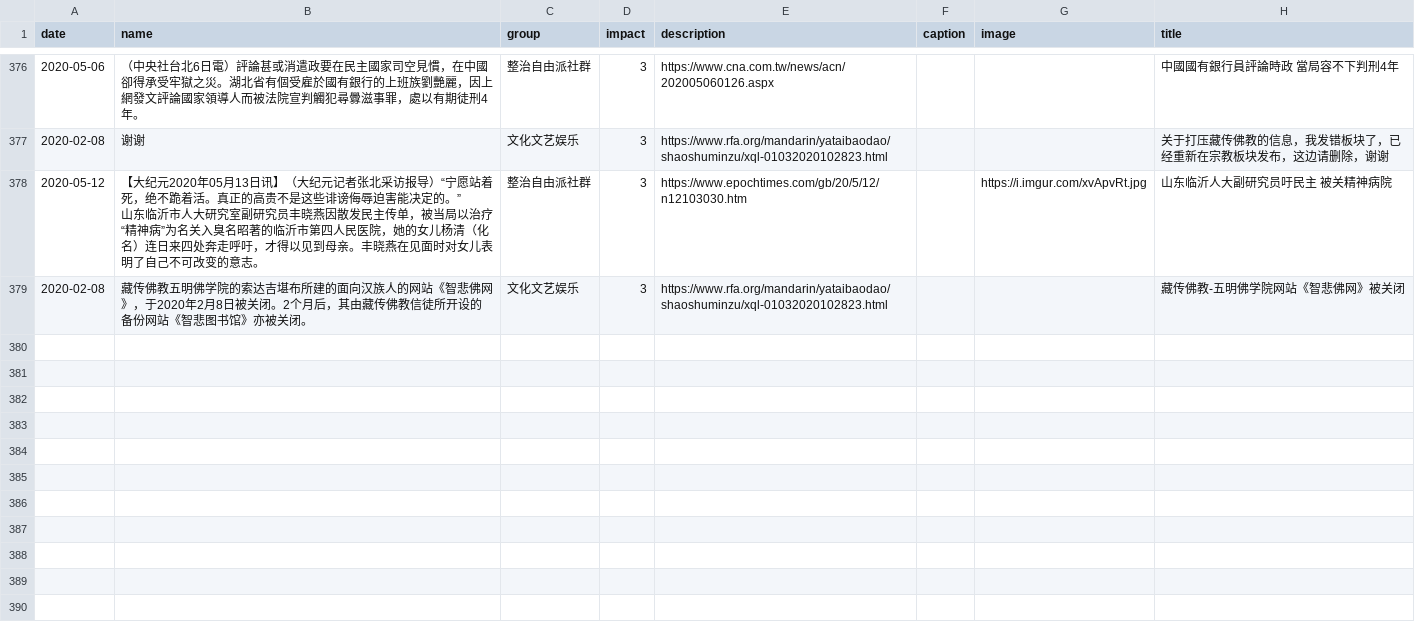
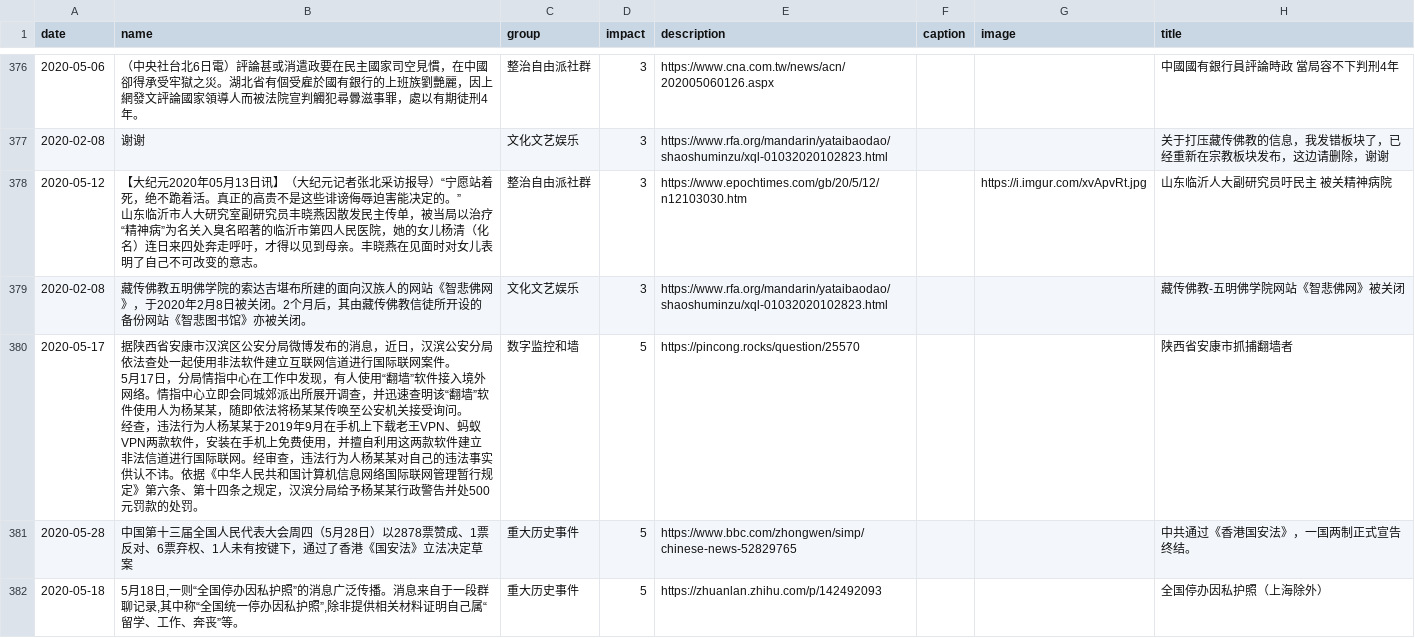
Before and after one commit to chinatimeline/chinatimeline.github.io, a CSV file: _data/csv/CCP_Ideology_Events.csv, drawn as a sheet; only a part is shown, gaps mark what is left out; ↵ is a line break in a cell; the diff names each change by its address in the sheet, - before the commit and + after, or states it on an @@ line.

```diff
--- a/_data/csv/CCP_Ideology_Events.csv
+++ b/_data/csv/CCP_Ideology_Events.csv
+row 380: 2020-05-17 | 据陕西省安康市汉滨区公安分局微博发布的消息，近日，汉滨公安分局依法查处一起使用非法软件建立互联网信道进行国际联网案件。 ↵ 5月17日，分局情指中心在工作中发现，有人使用“翻墙”软件接入境外网络。情指中心立即会同城郊派出所展开调查，并迅速查明该“翻墙”软件使用人为杨某某，随即依法将杨某某传唤至公安机关接受询问。 ↵ 经查，违法行为人杨某某于2019年9月在手机上下载老王VPN、蚂蚁VPN两款软件，安装在手机上免费使用，并擅自利用这两款软件建立非法信道进行国际联网。经审查，违法行为人杨某某对自己的违法事实供认不讳。依据《中华人民共和国计算机信息网络国际联网管理暂行规定》第六条、第十四条之规定，汉滨分局给予杨某某行政警告并处500元罚款的处罚。 | 数字监控和墙 | 5 | https://pincong.rocks/question/25570 |  |  | 陕西省安康市抓捕翻墙者
+row 381: 2020-05-28 | 中国第十三届全国人民代表大会周四（5月28日）以2878票赞成、1票反对、6票弃权、1人未有按键下，通过了香港《国安法》立法决定草案 | 重大历史事件 | 5 | https://www.bbc.com/zhongwen/simp/chinese-news-52829765 |  |  | 中共通过《香港国安法》，一国两制正式宣告终结。
+row 382: 2020-05-18 | 5月18日,一则“全国停办因私护照”的消息广泛传播。消息来自于一段群聊记录,其中称“全国统一停办因私护照”,除非提供相关材料证明自己属“留学、工作、奔丧”等。 | 重大历史事件 | 5 | https://zhuanlan.zhihu.com/p/142492093 |  |  | 全国停办因私护照（上海除外）
```
Also changed, not shown: 4 other files.
